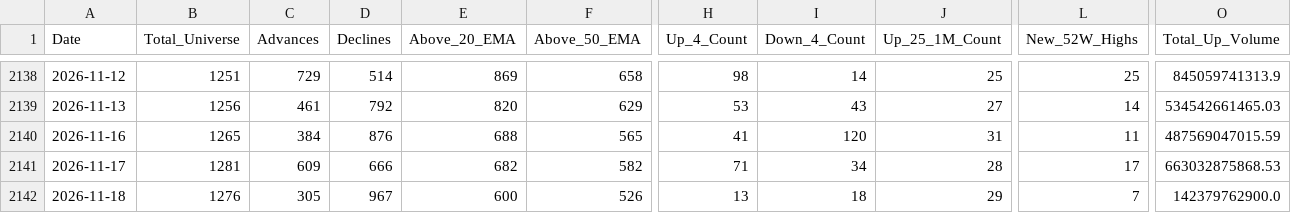
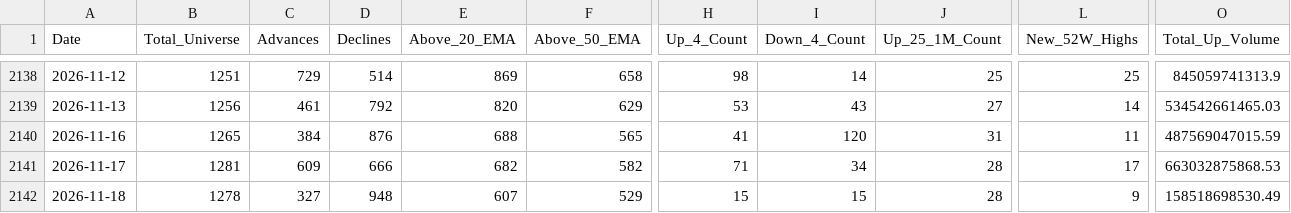
Before and after one commit to augmentalphawealth/Situational-Awareness, a CSV file: live_intraday_aggregate.csv, drawn as a sheet; only a part is shown, gaps mark what is left out; the diff covers the shown part only; the diff names each change by its address in the sheet, - before the commit and + after, or states it on an @@ line.

```diff
--- a/live_intraday_aggregate.csv
+++ b/live_intraday_aggregate.csv
-B2142 (Total_Universe): 1276
+B2142 (Total_Universe): 1278
-C2142 (Advances): 305
+C2142 (Advances): 327
-D2142 (Declines): 967
+D2142 (Declines): 948
-E2142 (Above_20_EMA): 600
+E2142 (Above_20_EMA): 607
-F2142 (Above_50_EMA): 526
+F2142 (Above_50_EMA): 529
-H2142 (Up_4_Count): 13
+H2142 (Up_4_Count): 15
-I2142 (Down_4_Count): 18
+I2142 (Down_4_Count): 15
-J2142 (Up_25_1M_Count): 29
+J2142 (Up_25_1M_Count): 28
-L2142 (New_52W_Highs): 7
+L2142 (New_52W_Highs): 9
-O2142 (Total_Up_Volume): 142379762900.0
+O2142 (Total_Up_Volume): 158518698530.49
```
Also changed, not shown: 21 edited cells elsewhere in this file, 5 other files.
